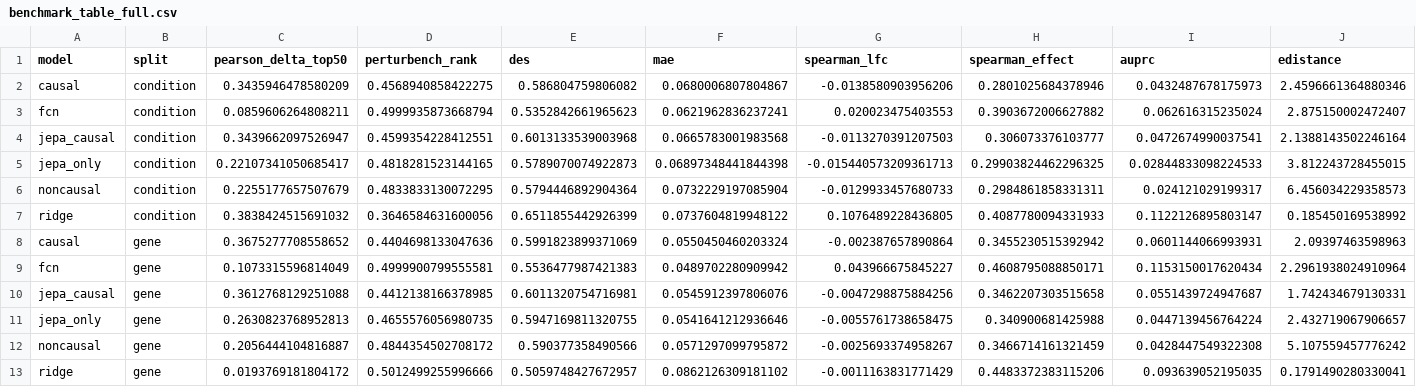
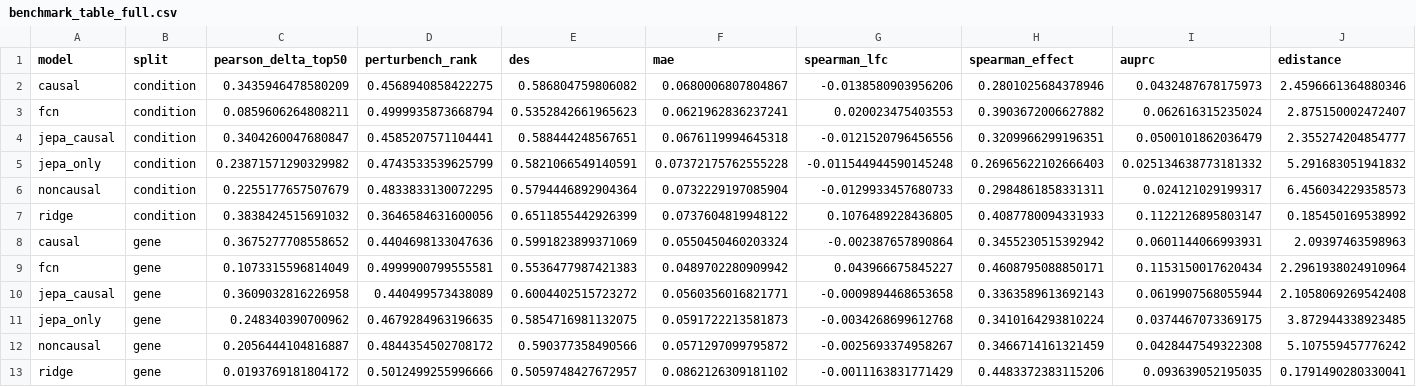
Before and after one commit to VibeCodingScientist/cd4-perturb-causal-jepa, a CSV file: results/benchmark_table_full.csv, drawn as a sheet; only a part is shown; removed rows and columns are numbered as before the commit, all else as after; rows hold the shown columns only; the diff names each change by its address in the sheet, - before the commit and + after, or states it on an @@ line.

```diff
--- a/results/benchmark_table_full.csv
+++ b/results/benchmark_table_full.csv
-row 4: jepa_causal | condition | 0.3439662097526947 | 0.4599354228412551 | 0.6013133539003968 | 0.0665783001983568 | -0.0113270391207503 | 0.306073376103777 | 0.0472674990037541 | 2.1388143502246164
-row 5: jepa_only | condition | 0.22107341050685417 | 0.4818281523144165 | 0.5789070074922873 | 0.06897348441844398 | -0.015440573209361713 | 0.29903824462296325 | 0.02844833098224533 | 3.812243728455015
+row 4: jepa_causal | condition | 0.3404260047680847 | 0.4585207571104441 | 0.588444248567651 | 0.0676119994645318 | -0.0121520796456556 | 0.3209966299196351 | 0.0500101862036479 | 2.355274204854777
+row 5: jepa_only | condition | 0.23871571290329982 | 0.4743533539625799 | 0.5821066549140591 | 0.07372175762555228 | -0.011544944590145248 | 0.26965622102666403 | 0.025134638773181332 | 5.291683051941832
-row 10: jepa_causal | gene | 0.3612768129251088 | 0.4412138166378985 | 0.6011320754716981 | 0.0545912397806076 | -0.0047298875884256 | 0.3462207303515658 | 0.0551439724947687 | 1.742434679130331
-row 11: jepa_only | gene | 0.2630823768952813 | 0.4655576056980735 | 0.5947169811320755 | 0.0541641212936646 | -0.0055761738658475 | 0.340900681425988 | 0.0447139456764224 | 2.432719067906657
+row 10: jepa_causal | gene | 0.3609032816226958 | 0.440499573438089 | 0.6004402515723272 | 0.0560356016821771 | -0.0009894468653658 | 0.3363589613692143 | 0.0619907568055944 | 2.1058069269542408
+row 11: jepa_only | gene | 0.248340390700962 | 0.4679284963196635 | 0.5854716981132075 | 0.0591722213581873 | -0.0034268699612768 | 0.3410164293810224 | 0.0374467073369175 | 3.872944338923485
```
Also changed, not shown: results/benchmark_table.csv, 6 other files.
